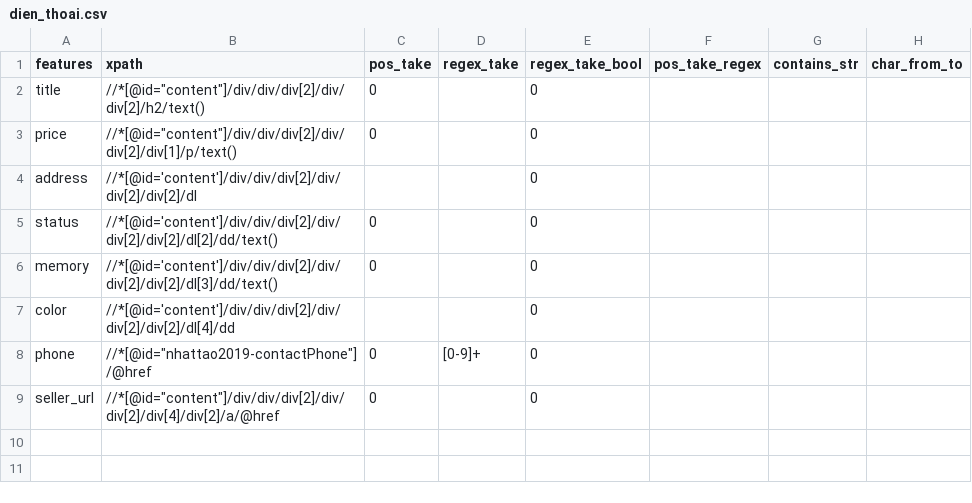
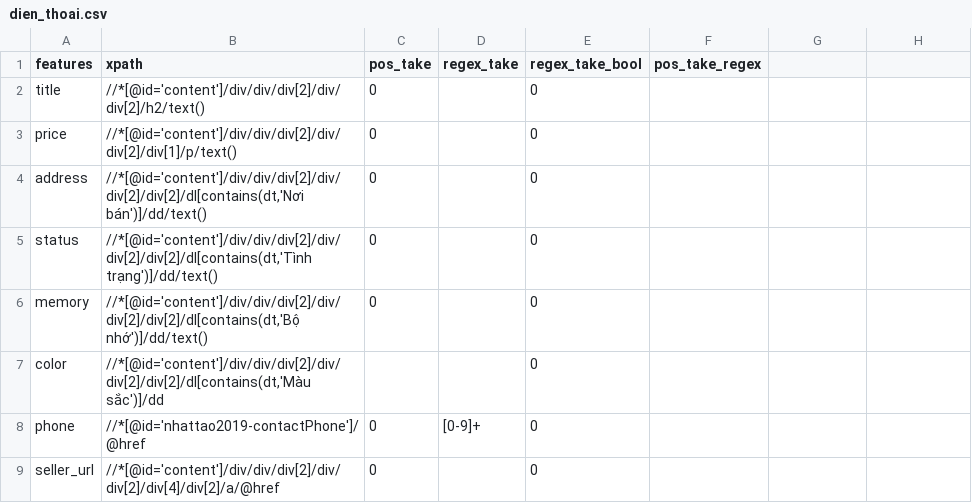
Before and after one commit to ngthquocminh/bds-scraper, a CSV file: config/dien_thoai.csv, drawn as a sheet.

```diff
--- a/config/dien_thoai.csv
+++ b/config/dien_thoai.csv
@@ -1,9 +1,9 @@
-features,xpath,pos_take,regex_take,regex_take_bool,pos_take_regex,contains_str,char_from_to,
-title,//*[@id="content"]/div/div/div[2]/div/div[2]/h2/text(),0,,0,,,
-price,//*[@id="content"]/div/div/div[2]/div/div[2]/div[1]/p/text(),0,,0,,,
-address,"//*[@id='content']/div/div/div[2]/div/div[2]/div[2]/dl",,,0,,,
-status,"//*[@id='content']/div/div/div[2]/div/div[2]/div[2]/dl[2]/dd/text()",0,,0,,,
-memory,"//*[@id='content']/div/div/div[2]/div/div[2]/div[2]/dl[3]/dd/text()",0,,0,,,
-color,"//*[@id='content']/div/div/div[2]/div/div[2]/div[2]/dl[4]/dd",,,0,,,
-phone,//*[@id="nhattao2019-contactPhone"]/@href,0,[0-9]+,0,,,
-seller_url,//*[@id="content"]/div/div/div[2]/div/div[2]/div[4]/div[2]/a/@href,0,,0,,,
+features,xpath,pos_take,regex_take,regex_take_bool,pos_take_regex
+title,//*[@id='content']/div/div/div[2]/div/div[2]/h2/text(),0,,0,
+price,//*[@id='content']/div/div/div[2]/div/div[2]/div[1]/p/text(),0,,0,
+address,"//*[@id='content']/div/div/div[2]/div/div[2]/div[2]/dl[contains(dt,'Nơi bán')]/dd/text()",0,,0,
+status,"//*[@id='content']/div/div/div[2]/div/div[2]/div[2]/dl[contains(dt,'Tình trạng')]/dd/text()",0,,0,
+memory,"//*[@id='content']/div/div/div[2]/div/div[2]/div[2]/dl[contains(dt,'Bộ nhớ')]/dd/text()",0,,0,
+color,"//*[@id='content']/div/div/div[2]/div/div[2]/div[2]/dl[contains(dt,'Màu sắc')]/dd",,,0,
+phone,//*[@id='nhattao2019-contactPhone']/@href,0,[0-9]+,0,
+seller_url,//*[@id='content']/div/div/div[2]/div/div[2]/div[4]/div[2]/a/@href,0,,0,
```
Also changed, not shown: 6 other files.
